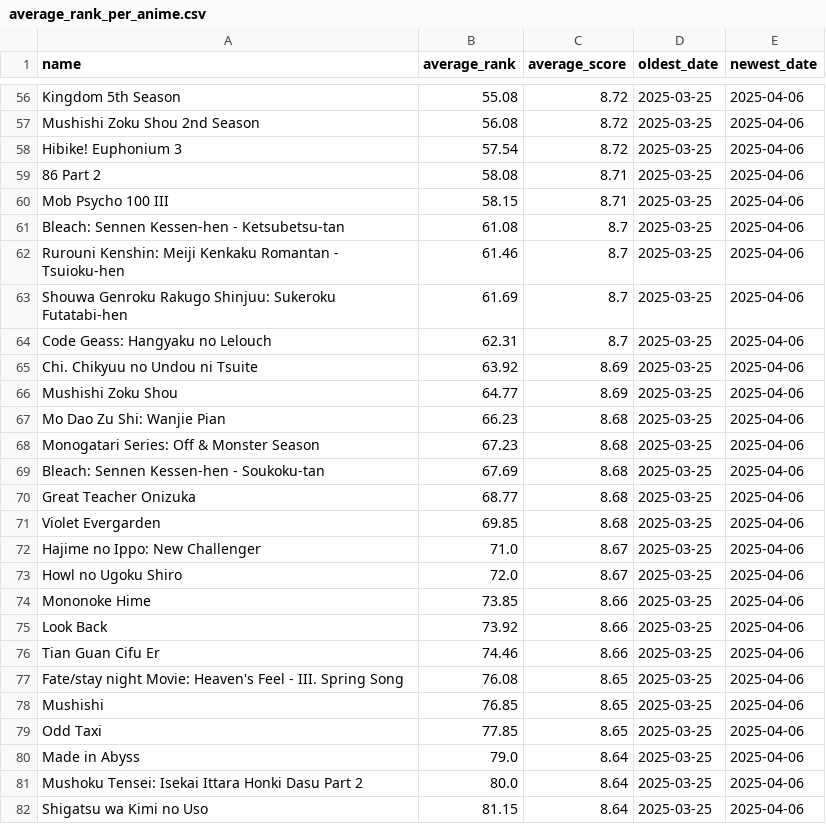
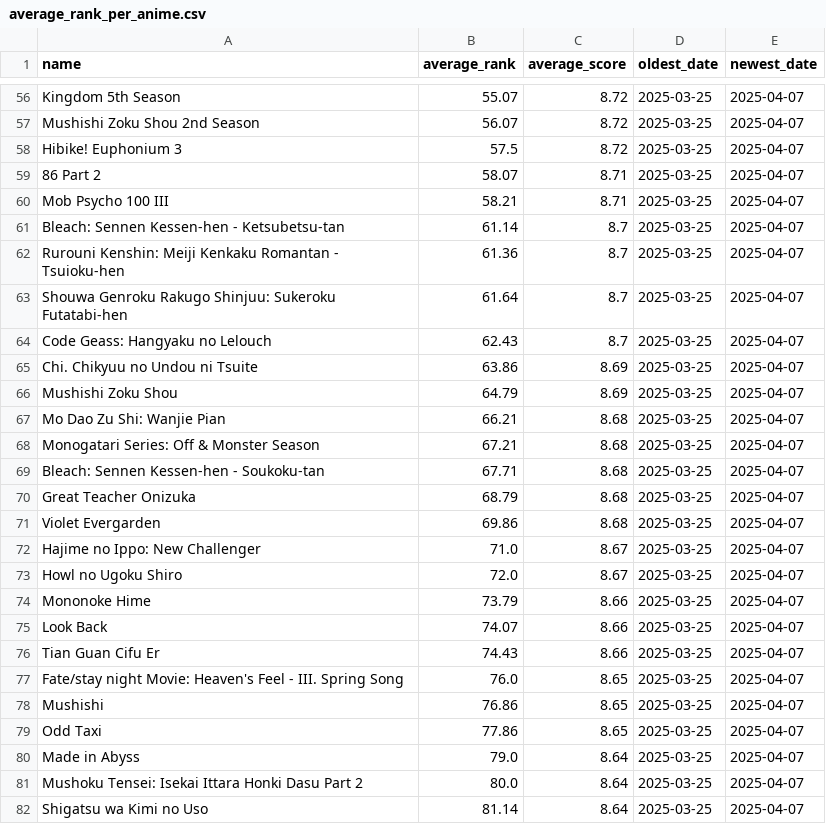
Before and after one commit to TheMateo-ywh/mal_scrapper, a CSV file: average_rank_per_anime.csv, drawn as a sheet; only a part is shown, gaps mark what is left out; the diff covers the shown part only; the diff names each change by its address in the sheet, - before the commit and + after, or states it on an @@ line.

```diff
--- a/average_rank_per_anime.csv
+++ b/average_rank_per_anime.csv
-B56 (average_rank): 55.08
+B56 (average_rank): 55.07
-E56:E82 (newest_date): 2025-04-06
+E56:E82 (newest_date): 2025-04-07
-B57 (average_rank): 56.08
+B57 (average_rank): 56.07
-B58 (average_rank): 57.54
+B58 (average_rank): 57.5
-B59 (average_rank): 58.08
+B59 (average_rank): 58.07
-B60 (average_rank): 58.15
+B60 (average_rank): 58.21
-B61 (average_rank): 61.08
+B61 (average_rank): 61.14
-B62 (average_rank): 61.46
+B62 (average_rank): 61.36
-B63 (average_rank): 61.69
+B63 (average_rank): 61.64
-B64 (average_rank): 62.31
+B64 (average_rank): 62.43
-B65 (average_rank): 63.92
+B65 (average_rank): 63.86
-B66 (average_rank): 64.77
+B66 (average_rank): 64.79
-B67 (average_rank): 66.23
+B67 (average_rank): 66.21
-B68 (average_rank): 67.23
+B68 (average_rank): 67.21
-B69 (average_rank): 67.69
+B69 (average_rank): 67.71
-B70 (average_rank): 68.77
+B70 (average_rank): 68.79
-B71 (average_rank): 69.85
+B71 (average_rank): 69.86
-B74 (average_rank): 73.85
+B74 (average_rank): 73.79
-B75 (average_rank): 73.92
+B75 (average_rank): 74.07
-B76 (average_rank): 74.46
+B76 (average_rank): 74.43
-B77 (average_rank): 76.08
+B77 (average_rank): 76.0
-B78 (average_rank): 76.85
+B78 (average_rank): 76.86
-B79 (average_rank): 77.85
+B79 (average_rank): 77.86
-B82 (average_rank): 81.15
+B82 (average_rank): 81.14
```
Also changed, not shown: 119 edited cells elsewhere in this file, 1 other file.
